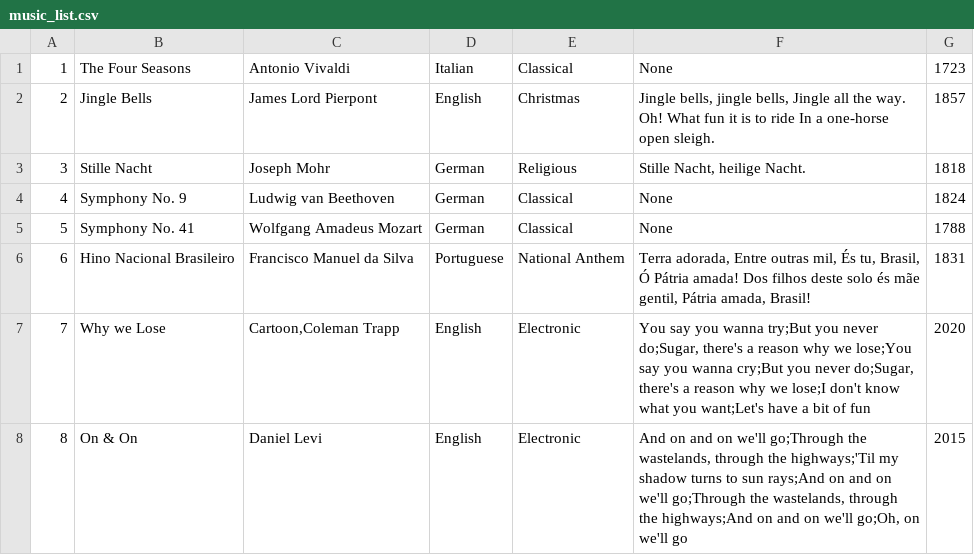
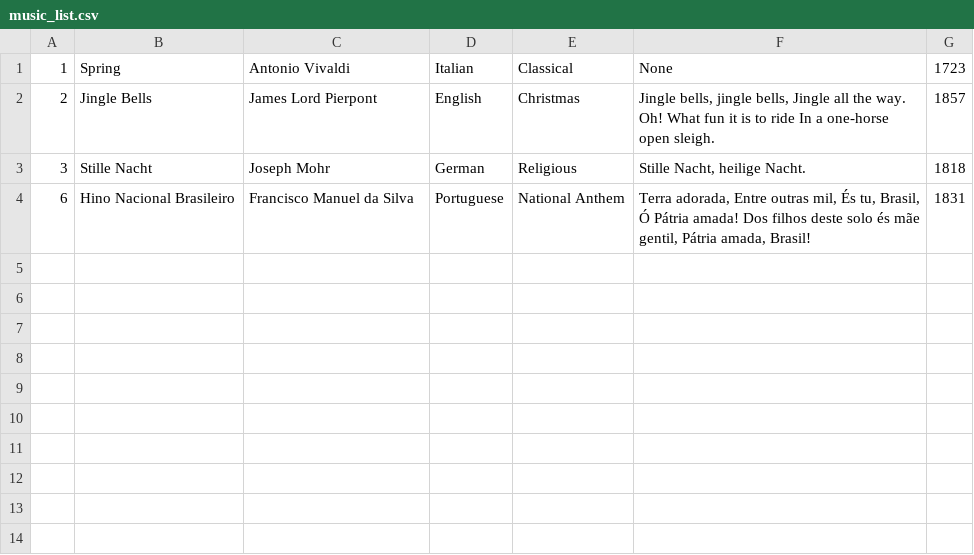
Before and after one commit to RenanLMSousa/MC833, a CSV file: Lab02/storage/music_list.csv, drawn as a sheet.

Commit message:
Deixei a animação de download mais suave e arrumei as musicas

```diff
--- a/Lab02/storage/music_list.csv
+++ b/Lab02/storage/music_list.csv
@@ -1,8 +1,4 @@
-1|The Four Seasons|Antonio Vivaldi|Italian|Classical|None|1723
+1|Spring|Antonio Vivaldi|Italian|Classical|None|1723
 2|Jingle Bells|James Lord Pierpont|English|Christmas|Jingle bells, jingle bells, Jingle all the way. Oh! What fun it is to ride In a one-horse open sleigh.|1857
 3|Stille Nacht|Joseph Mohr|German|Religious|Stille Nacht, heilige Nacht.|1818
-4|Symphony No. 9|Ludwig van Beethoven|German|Classical|None|1824
-5|Symphony No. 41|Wolfgang Amadeus Mozart|German|Classical|None|1788
 6|Hino Nacional Brasileiro|Francisco Manuel da Silva|Portuguese|National Anthem|Terra adorada, Entre outras mil, És tu, Brasil, Ó Pátria amada! Dos filhos deste solo és mãe gentil, Pátria amada, Brasil!|1831
-7|Why we Lose|Cartoon,Coleman Trapp|English|Electronic|You say you wanna try;But you never do;Sugar, there's a reason why we lose;You say you wanna cry;But you never do;Sugar, there's a reason why we lose;I don't know what you want;Let's have a bit of fun|2020
-8|On & On|Daniel Levi|English|Electronic|And on and on we'll go;Through the wastelands, through the highways;'Til my shadow turns to sun rays;And on and on we'll go;Through the wastelands, through the highways;And on and on we'll go;Oh, on we'll go|2015
```
Also changed, not shown: 10 other files.
